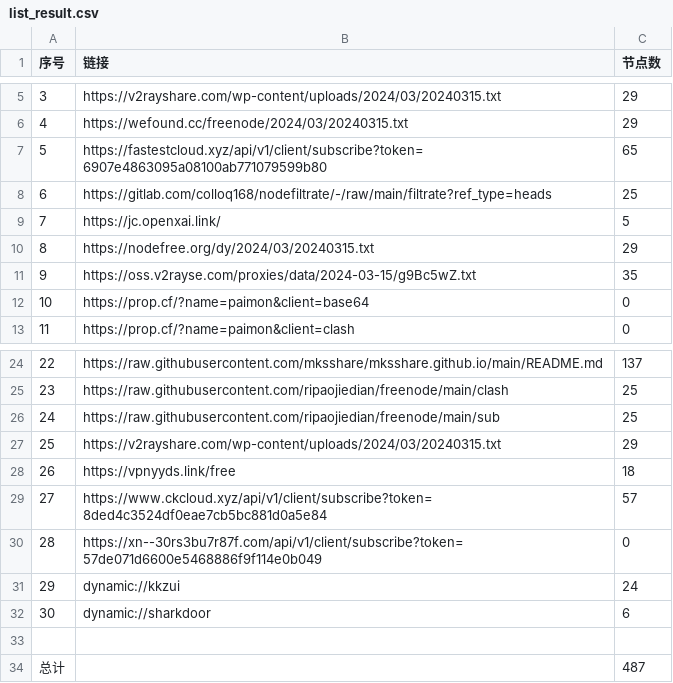
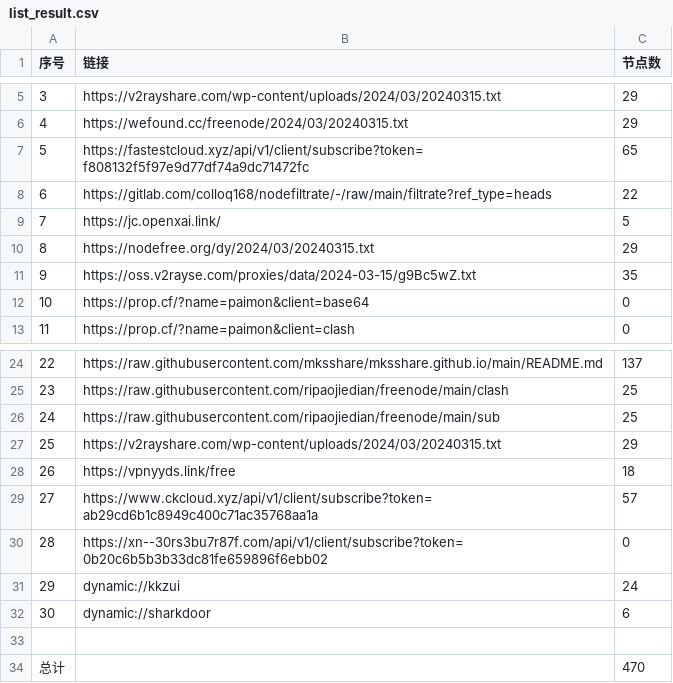
Before and after one commit to qingfeng8888/NoMoreWalls, a CSV file: list_result.csv, drawn as a sheet; only a part is shown, gaps mark what is left out.

```diff
--- a/list_result.csv
+++ b/list_result.csv
@@ -6,4 +6,4 @@
 4,https://wefound.cc/freenode/2024/03/20240315.txt,29
-5,https://fastestcloud.xyz/api/v1/client/subscribe?token=6907e4863095a08100ab771079599b80,65
-6,https://gitlab.com/colloq168/nodefiltrate/-/raw/main/filtrate?ref_type=heads,25
+5,https://fastestcloud.xyz/api/v1/client/subscribe?token=f808132f5f97e9d77df74a9dc71472fc,65
+6,https://gitlab.com/colloq168/nodefiltrate/-/raw/main/filtrate?ref_type=heads,22
 7,https://jc.openxai.link/,5
@@ -28,4 +28,4 @@
 26,https://vpnyyds.link/free,18
-27,https://www.ckcloud.xyz/api/v1/client/subscribe?token=8ded4c3524df0eae7cb5bc881d0a5e84,57
-28,https://xn--30rs3bu7r87f.com/api/v1/client/subscribe?token=57de071d6600e5468886f9f114e0b049,0
+27,https://www.ckcloud.xyz/api/v1/client/subscribe?token=ab29cd6b1c8949c400c71ac35768aa1a,57
+28,https://xn--30rs3bu7r87f.com/api/v1/client/subscribe?token=0b20c6b5b3b33dc81fe659896f6ebb02,0
 29,dynamic://kkzui,24
@@ -33,2 +33,2 @@
 
-总计,,487
+总计,,470
```
Also changed, not shown: 13 other files.
